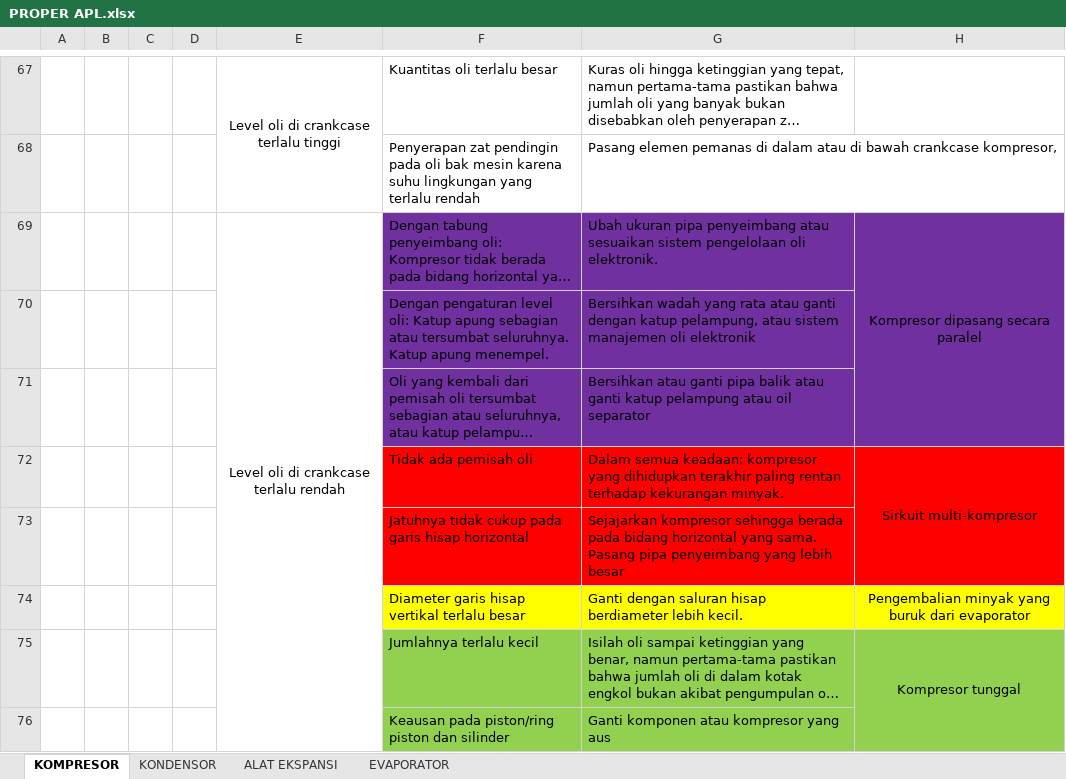
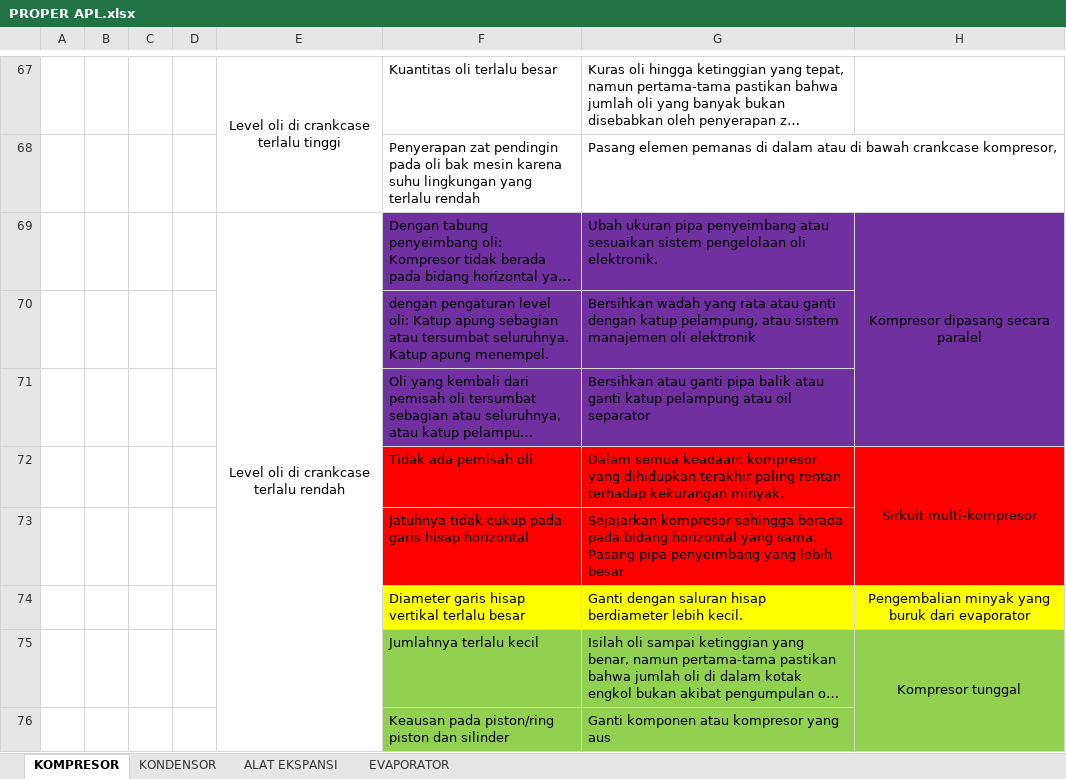
Before and after one commit to LaNa-17/bang_tiar, an Excel workbook: doc/PROPER APL.xlsx, sheet KOMPRESOR, drawn as a sheet; only a part is shown, gaps mark what is left out; long unchanged cells end in …; values as stored, in another font and other column widths than the file's, no borders; the diff names each change by its address in the sheet, - before the commit and + after, or states it on an @@ line.

```diff
--- a/doc/PROPER APL.xlsx (sheet KOMPRESOR)
+++ b/doc/PROPER APL.xlsx (sheet KOMPRESOR)
-F70: Dengan pengaturan level…
+F70: dengan pengaturan level…
```
Also changed, not shown: 5 other files.
